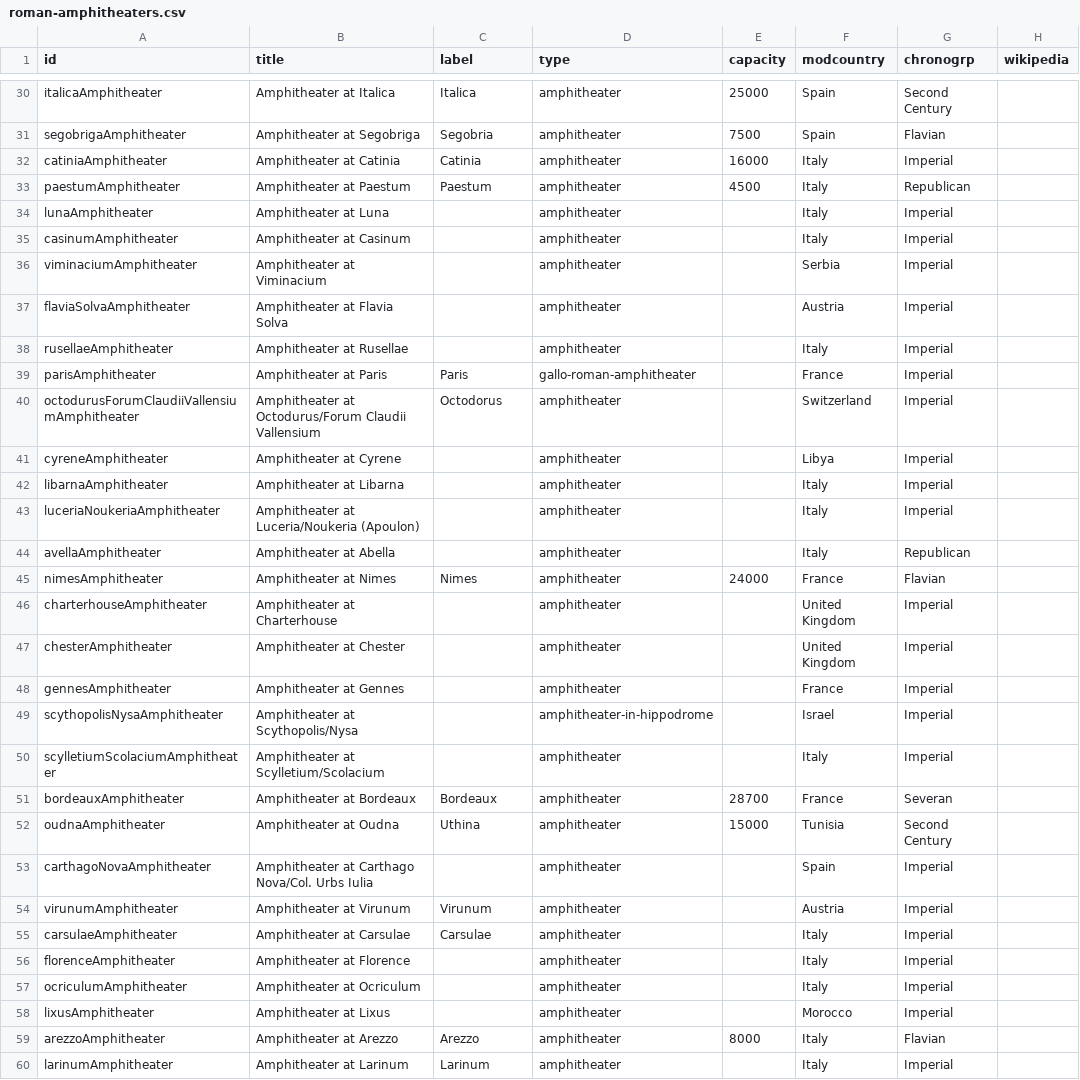
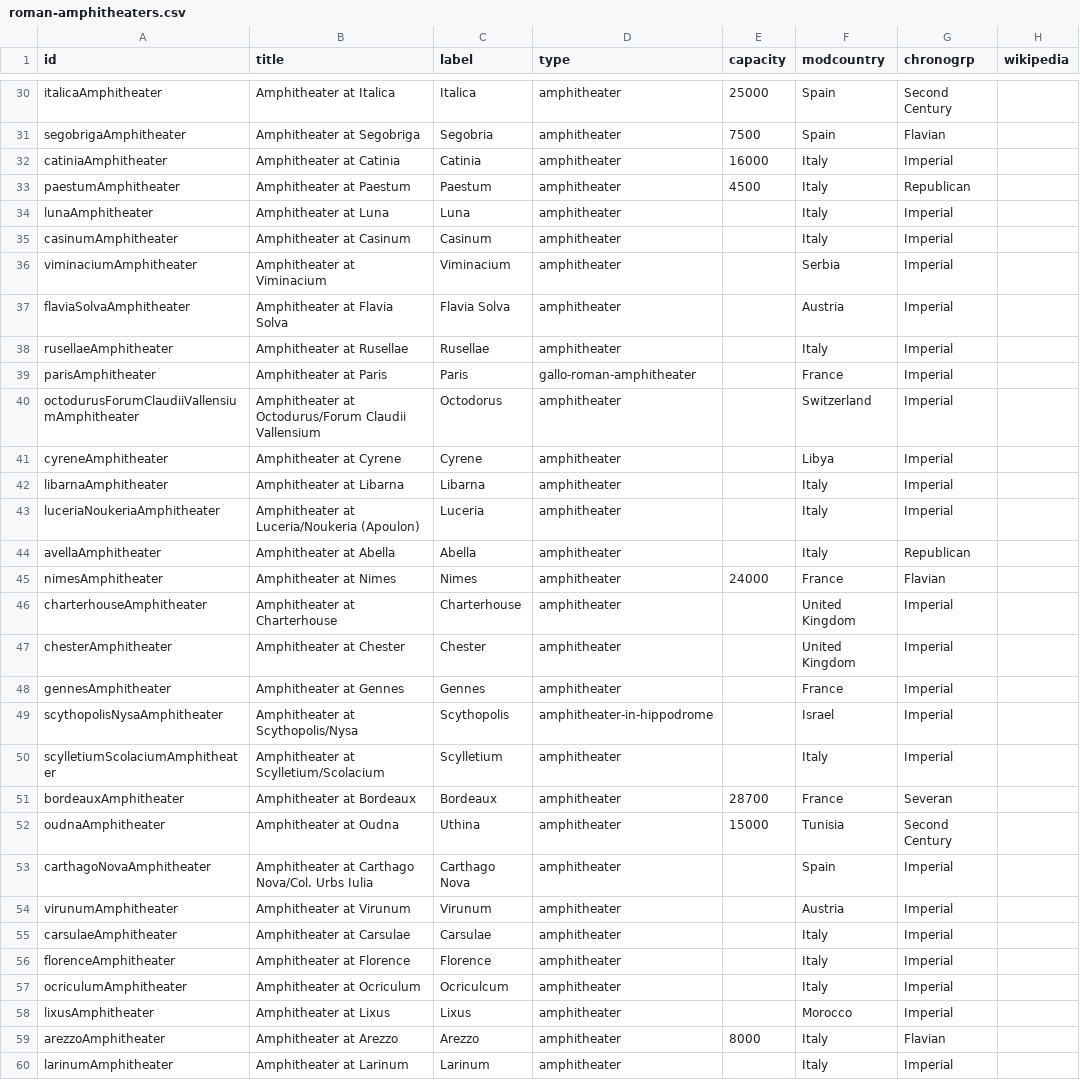
Before and after one commit to sfsheath/roman-amphitheaters, a CSV file: roman-amphitheaters.csv, drawn as a sheet; only a part is shown, gaps mark what is left out; the diff covers the shown part only; the diff names each change by its address in the sheet, - before the commit and + after, or states it on an @@ line.

```diff
--- a/roman-amphitheaters.csv
+++ b/roman-amphitheaters.csv
-C34 (label): (empty)
+C34 (label): Luna
-C35 (label): (empty)
+C35 (label): Casinum
-C36 (label): (empty)
+C36 (label): Viminacium
-C37 (label): (empty)
+C37 (label): Flavia Solva
-C38 (label): (empty)
+C38 (label): Rusellae
-C41 (label): (empty)
+C41 (label): Cyrene
-C42 (label): (empty)
+C42 (label): Libarna
-C43 (label): (empty)
+C43 (label): Luceria
-C44 (label): (empty)
+C44 (label): Abella
-C46 (label): (empty)
+C46 (label): Charterhouse
-C47 (label): (empty)
+C47 (label): Chester
-C48 (label): (empty)
+C48 (label): Gennes
-C49 (label): (empty)
+C49 (label): Scythopolis
-C50 (label): (empty)
+C50 (label): Scylletium
-C53 (label): (empty)
+C53 (label): Carthago Nova
-C56 (label): (empty)
+C56 (label): Florence
-C57 (label): (empty)
+C57 (label): Ocriculcum
-C58 (label): (empty)
+C58 (label): Lixus
```
Also changed, not shown: 2 added rows and 81 edited cells elsewhere in this file, 1 other file.
